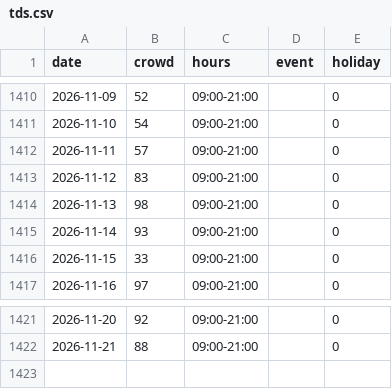
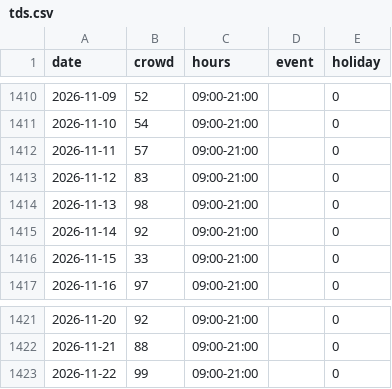
Before and after one commit to EbiharaYuki/disney, a CSV file: data/history/tds.csv, drawn as a sheet; only a part is shown, gaps mark what is left out.

```diff
--- a/data/history/tds.csv
+++ b/data/history/tds.csv
@@ -1414,3 +1414,3 @@ date,crowd,hours,event,holiday
 2026-11-13,98,09:00-21:00,,0
-2026-11-14,93,09:00-21:00,,0
+2026-11-14,92,09:00-21:00,,0
 2026-11-15,33,09:00-21:00,,0
@@ -1422 +1422,2 @@ date,crowd,hours,event,holiday
 2026-11-21,88,09:00-21:00,,0
+2026-11-22,99,09:00-21:00,,0
```
Also changed, not shown: data/history/qt_forecast_log.csv, data/history/tdl.csv, 13 other files.
